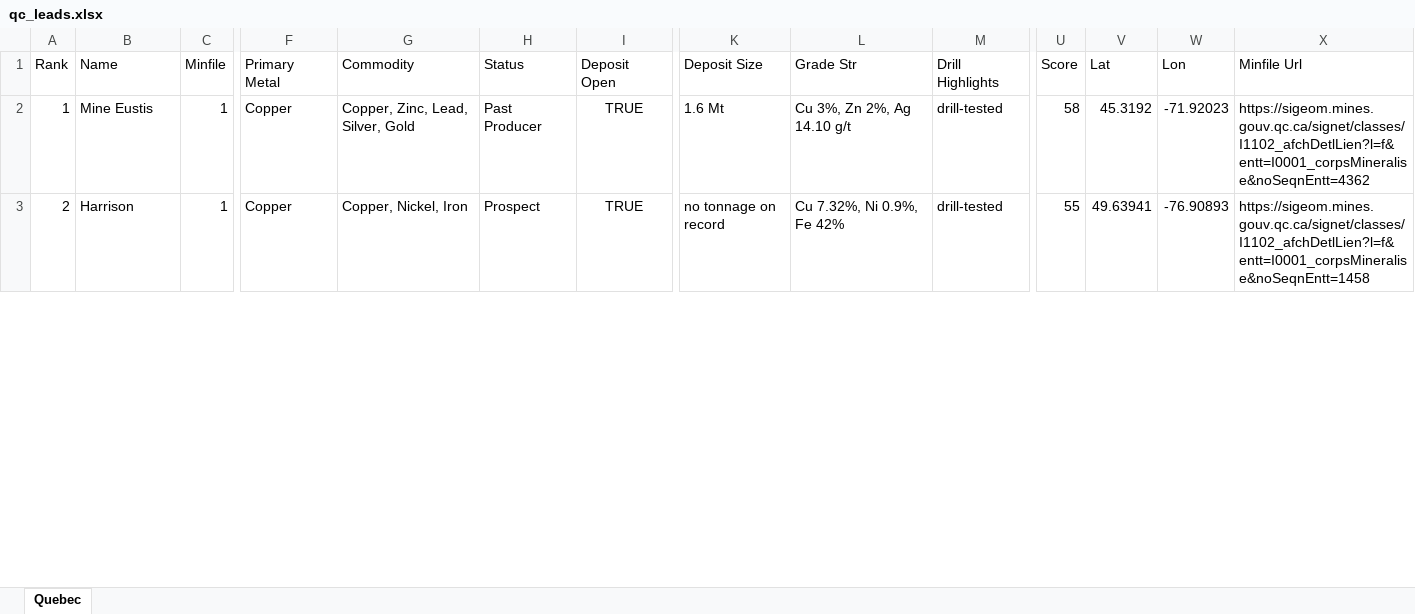
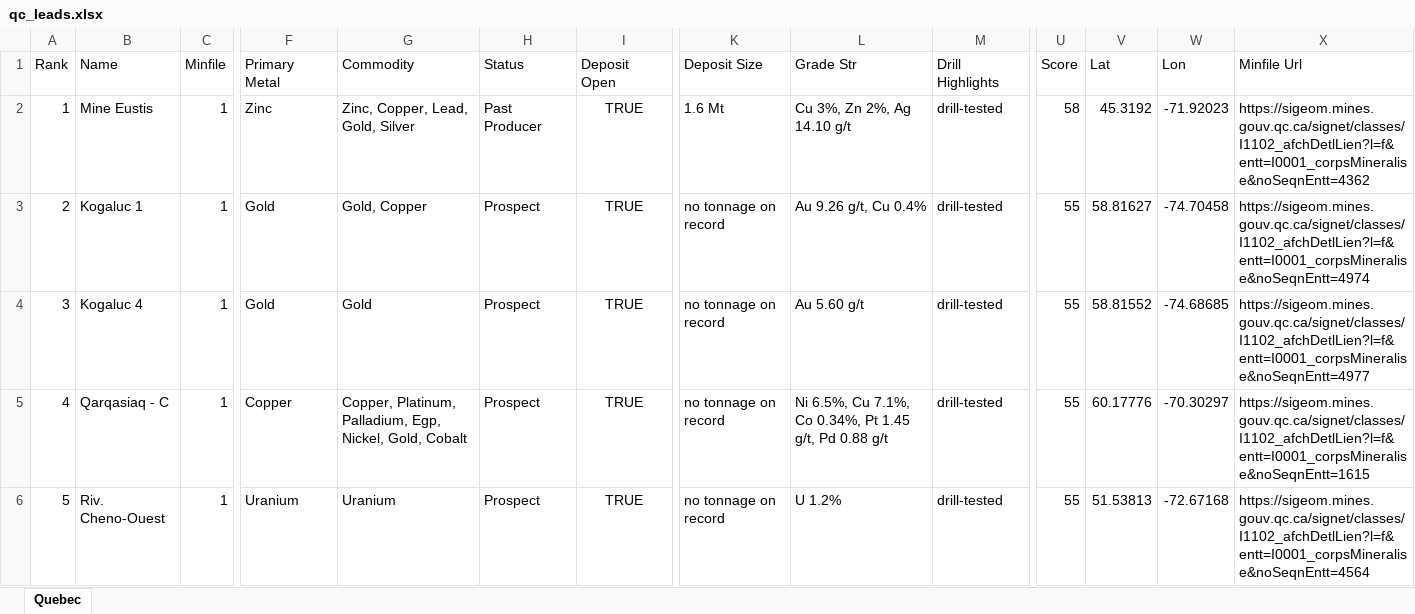
Before and after one commit to jaydeepdive/closeology, an Excel workbook: site/qc_leads.xlsx, sheet Quebec, drawn as a sheet; only a part is shown, gaps mark what is left out; values as stored, in another font and other column widths than the file's, no borders; addresses are those after the commit; rows hold the shown columns only; the diff covers the shown part only; the diff names each change by its address in the sheet, - before the commit and + after, or states it on an @@ line.

```diff
--- a/site/qc_leads.xlsx (sheet Quebec)
+++ b/site/qc_leads.xlsx (sheet Quebec)
-F2 (Primary Metal): Copper
+F2 (Primary Metal): Zinc
-G2 (Commodity): Copper, Zinc, Lead, Silver, Gold
+G2 (Commodity): Zinc, Copper, Lead, Gold, Silver
+row 3: 2 | Kogaluc 1 | 1 | Gold | Gold, Copper | Prospect | TRUE | no tonnage on record | Au 9.26 g/t, Cu 0.4% | drill-tested | 55 | 58.81627 | -74.70458 | https://sigeom.mines.gouv.qc.ca/signet/classes/I1102_afchDetlLien?l=f&entt=I0001_corpsMineralise&noSeqnEntt=4974
+row 4: 3 | Kogaluc 4 | 1 | Gold | Gold | Prospect | TRUE | no tonnage on record | Au 5.60 g/t | drill-tested | 55 | 58.81552 | -74.68685 | https://sigeom.mines.gouv.qc.ca/signet/classes/I1102_afchDetlLien?l=f&entt=I0001_corpsMineralise&noSeqnEntt=4977
@@ column A (Rank) renumbered between rows 5 and 74 @@
-B5 (Name): Harrison
+B5 (Name): Qarqasiaq - C
-G5 (Commodity): Copper, Nickel, Iron
+G5 (Commodity): Copper, Platinum, Palladium, Egp, Nickel, Gold, Cobalt
-L5 (Grade Str): Cu 7.32%, Ni 0.9%, Fe 42%
+L5 (Grade Str): Ni 6.5%, Cu 7.1%, Co 0.34%, Pt 1.45 g/t, Pd 0.88 g/t
-V5 (Lat): 49.63941
+V5 (Lat): 60.17776
-W5 (Lon): -76.90893
+W5 (Lon): -70.30297
-X5 (Minfile Url): https://sigeom.mines.gouv.qc.ca/signet/classes/I1102_afchDetlLien?l=f&entt=I0001_corpsMineralise&noSeqnEntt=1458
+X5 (Minfile Url): https://sigeom.mines.gouv.qc.ca/signet/classes/I1102_afchDetlLien?l=f&entt=I0001_corpsMineralise&noSeqnEntt=1615
+row 6: 5 | Riv. Cheno-Ouest | 1 | Uranium | Uranium | Prospect | TRUE | no tonnage on record | U 1.2% | drill-tested | 55 | 51.53813 | -72.67168 | https://sigeom.mines.gouv.qc.ca/signet/classes/I1102_afchDetlLien?l=f&entt=I0001_corpsMineralise&noSeqnEntt=4564
```
Also changed, not shown: 37 added rows, 23 removed rows, 1 moved row and 167 edited cells elsewhere in this sheet, site/bc_leads.xlsx, site/ns_leads.xlsx, 26 other files.
